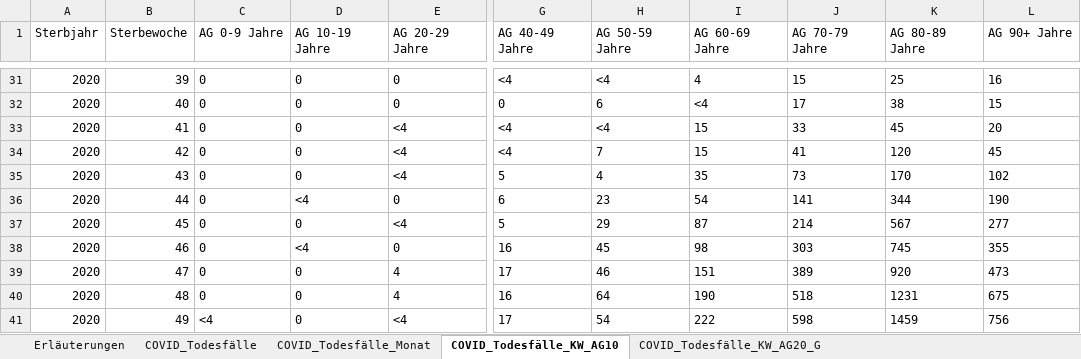
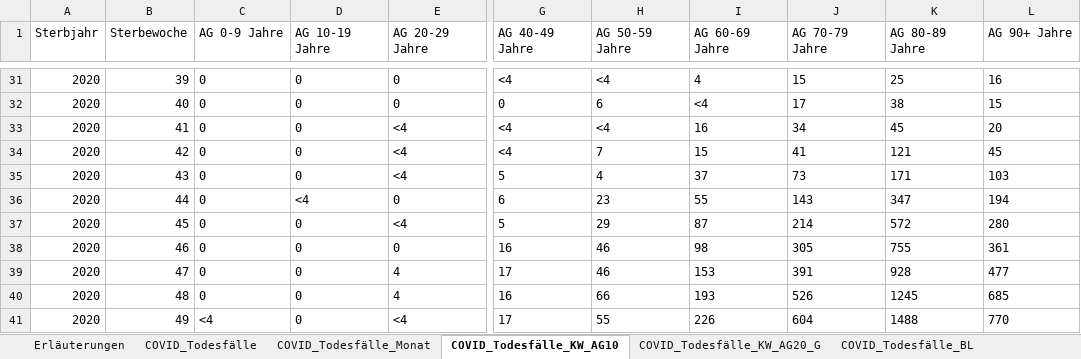
Before and after one commit to ofenloch/rki-data-evaluation, an Excel workbook: rki-data/RKI-COVID-19_Todesfaelle.xlsx, sheet COVID_Todesfälle_KW_AG10, drawn as a sheet; only a part is shown, gaps mark what is left out; values as stored, in another font and other column widths than the file's, no borders; the diff covers the shown part only; the diff names each change by its address in the sheet, - before the commit and + after, or states it on an @@ line.

```diff
--- a/rki-data/RKI-COVID-19_Todesfaelle.xlsx (sheet COVID_Todesfälle_KW_AG10)
+++ b/rki-data/RKI-COVID-19_Todesfaelle.xlsx (sheet COVID_Todesfälle_KW_AG10)
+sheet tab: COVID_Todesfälle_BL
-I33 (AG 60-69 Jahre): 15
+I33 (AG 60-69 Jahre): 16
-J33 (AG 70-79 Jahre): 33
+J33 (AG 70-79 Jahre): 34
-K34 (AG 80-89 Jahre): 120
+K34 (AG 80-89 Jahre): 121
-I35 (AG 60-69 Jahre): 35
+I35 (AG 60-69 Jahre): 37
-K35 (AG 80-89 Jahre): 170
+K35 (AG 80-89 Jahre): 171
-L35 (AG 90+ Jahre): 102
+L35 (AG 90+ Jahre): 103
-I36 (AG 60-69 Jahre): 54
+I36 (AG 60-69 Jahre): 55
-J36 (AG 70-79 Jahre): 141
+J36 (AG 70-79 Jahre): 143
-K36 (AG 80-89 Jahre): 344
+K36 (AG 80-89 Jahre): 347
-L36 (AG 90+ Jahre): 190
+L36 (AG 90+ Jahre): 194
-K37 (AG 80-89 Jahre): 567
+K37 (AG 80-89 Jahre): 572
-L37 (AG 90+ Jahre): 277
+L37 (AG 90+ Jahre): 280
-D38 (AG 10-19 Jahre): <4
+D38 (AG 10-19 Jahre): 0
-H38 (AG 50-59 Jahre): 45
+H38 (AG 50-59 Jahre): 46
-J38 (AG 70-79 Jahre): 303
+J38 (AG 70-79 Jahre): 305
-K38 (AG 80-89 Jahre): 745
+K38 (AG 80-89 Jahre): 755
-L38 (AG 90+ Jahre): 355
+L38 (AG 90+ Jahre): 361
-I39 (AG 60-69 Jahre): 151
+I39 (AG 60-69 Jahre): 153
-J39 (AG 70-79 Jahre): 389
+J39 (AG 70-79 Jahre): 391
-K39 (AG 80-89 Jahre): 920
+K39 (AG 80-89 Jahre): 928
-L39 (AG 90+ Jahre): 473
+L39 (AG 90+ Jahre): 477
-H40 (AG 50-59 Jahre): 64
+H40 (AG 50-59 Jahre): 66
-I40 (AG 60-69 Jahre): 190
+I40 (AG 60-69 Jahre): 193
-J40 (AG 70-79 Jahre): 518
+J40 (AG 70-79 Jahre): 526
-K40 (AG 80-89 Jahre): 1231
+K40 (AG 80-89 Jahre): 1245
-L40 (AG 90+ Jahre): 675
+L40 (AG 90+ Jahre): 685
-H41 (AG 50-59 Jahre): 54
+H41 (AG 50-59 Jahre): 55
-I41 (AG 60-69 Jahre): 222
+I41 (AG 60-69 Jahre): 226
-J41 (AG 70-79 Jahre): 598
+J41 (AG 70-79 Jahre): 604
-K41 (AG 80-89 Jahre): 1459
+K41 (AG 80-89 Jahre): 1488
-L41 (AG 90+ Jahre): 756
+L41 (AG 90+ Jahre): 770
```
Also changed, not shown: 1 added row and 14 edited cells elsewhere in this sheet, sheet COVID_Todesfälle_KW_AG20_G, sheet COVID_Todesfälle, sheet Erläuterungen, sheet COVID_Todesfälle_Monat, rki-data/RKI-Altersverteilung.xlsx, rki-data/RKI-Fallzahlen_Kum_Tab.xlsx, 1 other file.
